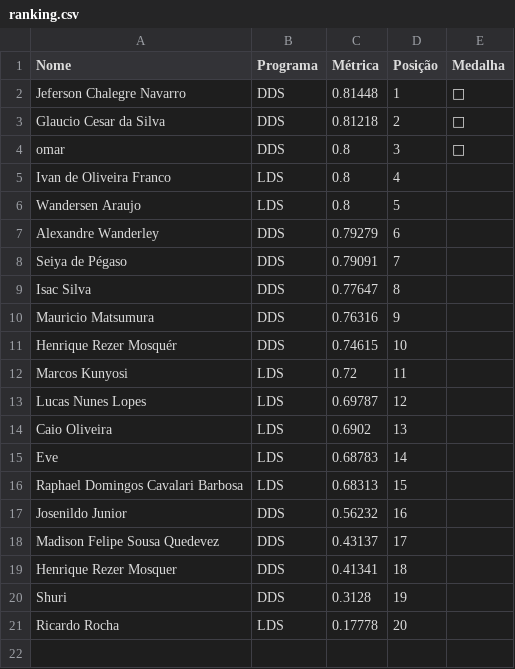
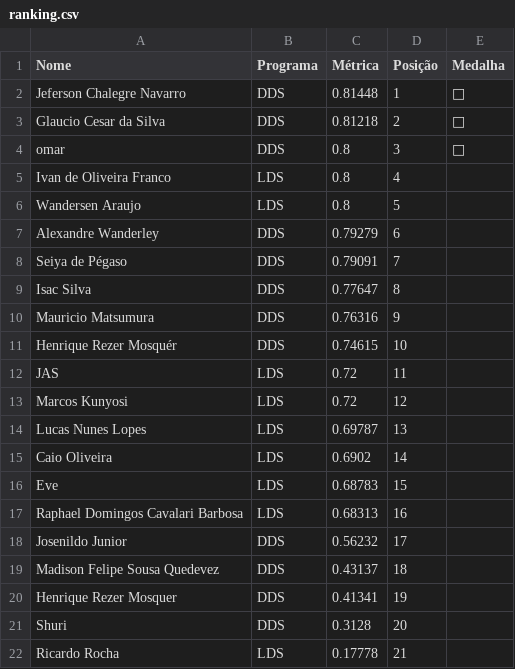
Before and after one commit to gitflai/ranking, a CSV file: ranking.csv, drawn as a sheet.

```diff
--- a/ranking.csv
+++ b/ranking.csv
@@ -11,11 +11,12 @@ Mauricio Matsumura,DDS,0.76316,9,
 Henrique Rezer Mosquér,DDS,0.74615,10,
-Marcos Kunyosi,LDS,0.72,11,
-Lucas Nunes Lopes,LDS,0.69787,12,
-Caio Oliveira,LDS,0.6902,13,
-Eve,LDS,0.68783,14,
-Raphael Domingos Cavalari Barbosa,LDS,0.68313,15,
-Josenildo Junior,DDS,0.56232,16,
-Madison Felipe Sousa Quedevez,DDS,0.43137,17,
-Henrique Rezer Mosquer,DDS,0.41341,18,
-Shuri,DDS,0.3128,19,
-Ricardo Rocha,LDS,0.17778,20,
+JAS,LDS,0.72,11,
+Marcos Kunyosi,LDS,0.72,12,
+Lucas Nunes Lopes,LDS,0.69787,13,
+Caio Oliveira,LDS,0.6902,14,
+Eve,LDS,0.68783,15,
+Raphael Domingos Cavalari Barbosa,LDS,0.68313,16,
+Josenildo Junior,DDS,0.56232,17,
+Madison Felipe Sousa Quedevez,DDS,0.43137,18,
+Henrique Rezer Mosquer,DDS,0.41341,19,
+Shuri,DDS,0.3128,20,
+Ricardo Rocha,LDS,0.17778,21,
```
Also changed, not shown: submissoes.csv.
